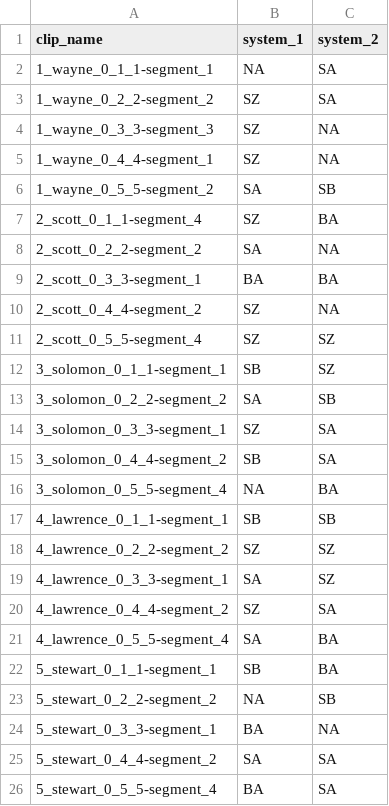
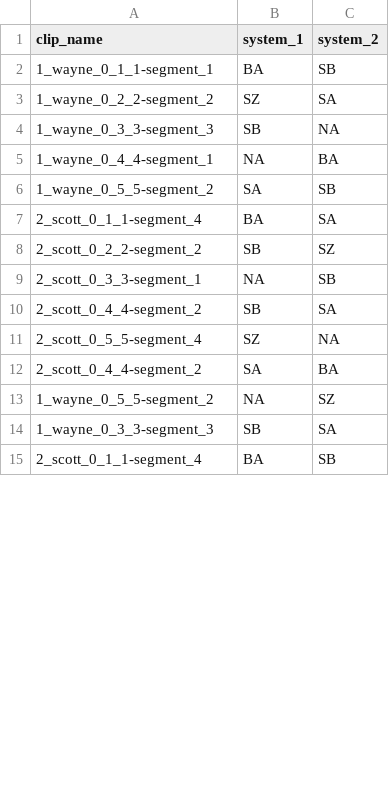
Before and after one commit to GENEALeaderboard/geneaapi, a CSV file: sample/csv_sample/1_pairwise human-likeness studies/2_pairwise human-likeness studies.csv, drawn as a sheet; only a part is shown; the diff covers the shown part only.

Commit message:
update csv sample

```diff
--- a/sample/csv_sample/1_pairwise human-likeness studies/2_pairwise human-likeness studies.csv
+++ b/sample/csv_sample/1_pairwise human-likeness studies/2_pairwise human-likeness studies.csv
@@ -1,26 +1,15 @@
 clip_name,system_1,system_2
-1_wayne_0_1_1-segment_1,NA,SA
+1_wayne_0_1_1-segment_1,BA,SB
 1_wayne_0_2_2-segment_2,SZ,SA
-1_wayne_0_3_3-segment_3,SZ,NA
-1_wayne_0_4_4-segment_1,SZ,NA
+1_wayne_0_3_3-segment_3,SB,NA
+1_wayne_0_4_4-segment_1,NA,BA
 1_wayne_0_5_5-segment_2,SA,SB
-2_scott_0_1_1-segment_4,SZ,BA
-2_scott_0_2_2-segment_2,SA,NA
-2_scott_0_3_3-segment_1,BA,BA
-2_scott_0_4_4-segment_2,SZ,NA
-2_scott_0_5_5-segment_4,SZ,SZ
-3_solomon_0_1_1-segment_1,SB,SZ
-3_solomon_0_2_2-segment_2,SA,SB
-3_solomon_0_3_3-segment_1,SZ,SA
-3_solomon_0_4_4-segment_2,SB,SA
-3_solomon_0_5_5-segment_4,NA,BA
-4_lawrence_0_1_1-segment_1,SB,SB
-4_lawrence_0_2_2-segment_2,SZ,SZ
-4_lawrence_0_3_3-segment_1,SA,SZ
-4_lawrence_0_4_4-segment_2,SZ,SA
-4_lawrence_0_5_5-segment_4,SA,BA
-5_stewart_0_1_1-segment_1,SB,BA
-5_stewart_0_2_2-segment_2,NA,SB
-5_stewart_0_3_3-segment_1,BA,NA
-5_stewart_0_4_4-segment_2,SA,SA
-5_stewart_0_5_5-segment_4,BA,SA
+2_scott_0_1_1-segment_4,BA,SA
+2_scott_0_2_2-segment_2,SB,SZ
+2_scott_0_3_3-segment_1,NA,SB
+2_scott_0_4_4-segment_2,SB,SA
+2_scott_0_5_5-segment_4,SZ,NA
+2_scott_0_4_4-segment_2,SA,BA
+1_wayne_0_5_5-segment_2,NA,SZ
+1_wayne_0_3_3-segment_3,SB,SA
+2_scott_0_1_1-segment_4,BA,SB
```
Also changed, not shown: 1 added row elsewhere in this file, sample/csv_sample/1_pairwise human-likeness studies/3_pairwise human-likeness studies.csv, sample/csv_sample/1_pairwise human-likeness studies/4_pairwise human-likeness studies.csv, 19 other files.
